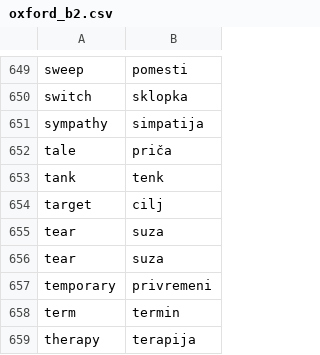
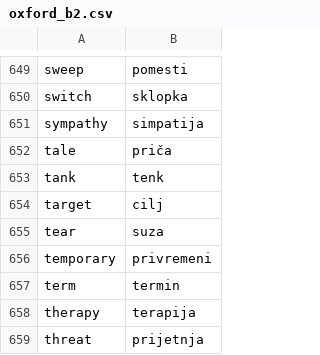
Before and after one commit to tijb/srpski_csv, a CSV file: oxford_cefr/oxford_b2.csv, drawn as a sheet; only a part is shown, gaps mark what is left out; the shorter side is filled out with more unchanged rows; the diff names each change by its address in the sheet, - before the commit and + after, or states it on an @@ line.

```diff
--- a/oxford_cefr/oxford_b2.csv
+++ b/oxford_cefr/oxford_b2.csv
-row 656: tear | suza
```
Also changed, not shown: oxford_cefr/oxford_a1.csv, oxford_cefr/oxford_a2.csv, 1 other file.
